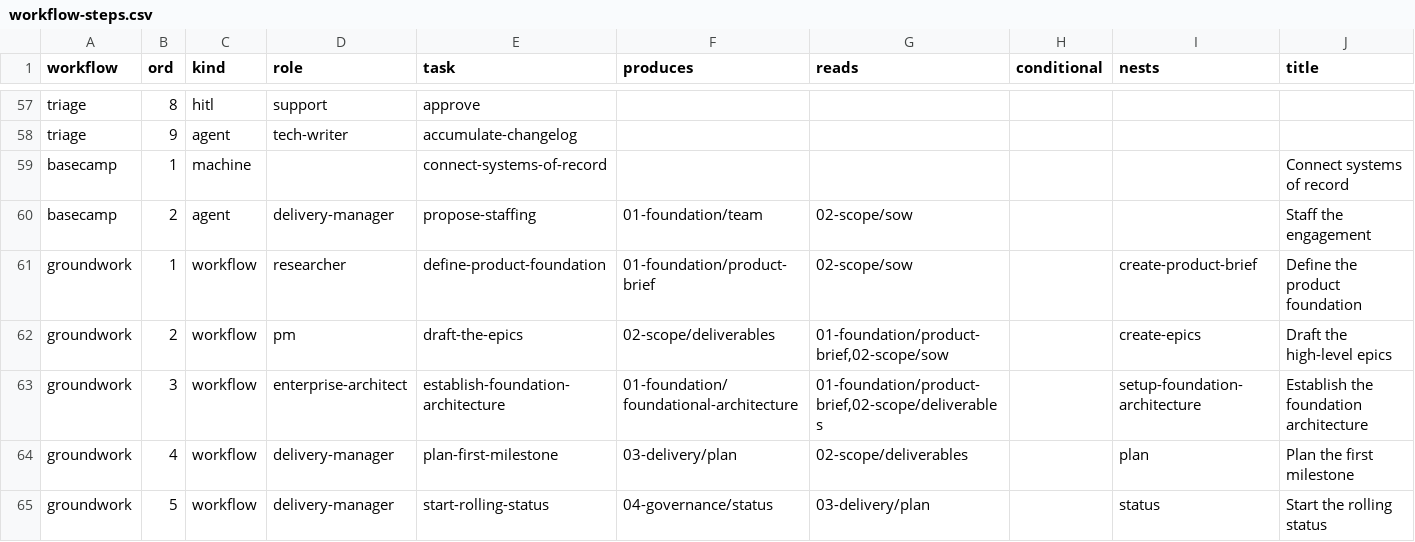
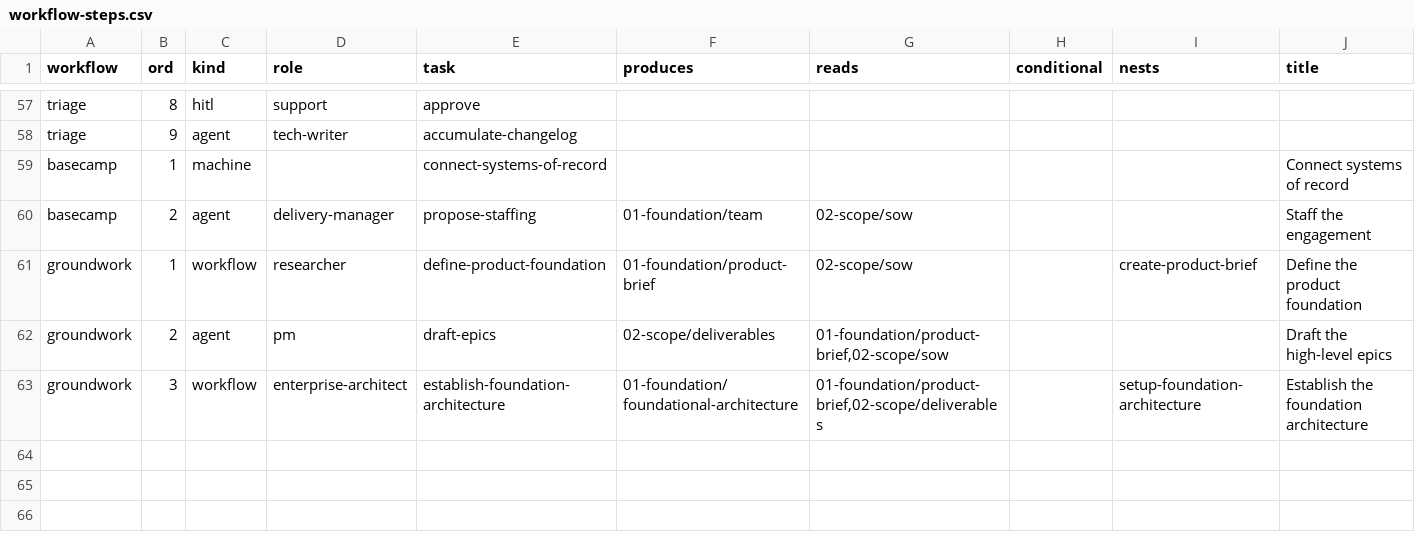
Before and after one commit to vivekschaudhary/compass, a CSV file: compass/seed/workflow-steps.csv, drawn as a sheet; only a part is shown, gaps mark what is left out.

```diff
--- a/compass/seed/workflow-steps.csv
+++ b/compass/seed/workflow-steps.csv
@@ -61,5 +61,3 @@ basecamp,2,agent,delivery-manager,propose-staffing,01-foundation/team,"02-scope/
 groundwork,1,workflow,researcher,define-product-foundation,01-foundation/product-brief,"02-scope/sow",,create-product-brief,Define the product foundation
-groundwork,2,workflow,pm,draft-the-epics,02-scope/deliverables,"01-foundation/product-brief,02-scope/sow",,create-epics,Draft the high-level epics
+groundwork,2,agent,pm,draft-epics,02-scope/deliverables,"01-foundation/product-brief,02-scope/sow",,,Draft the high-level epics
 groundwork,3,workflow,enterprise-architect,establish-foundation-architecture,01-foundation/foundational-architecture,"01-foundation/product-brief,02-scope/deliverables",,setup-foundation-architecture,Establish the foundation architecture
-groundwork,4,workflow,delivery-manager,plan-first-milestone,03-delivery/plan,"02-scope/deliverables",,plan,Plan the first milestone
-groundwork,5,workflow,delivery-manager,start-rolling-status,04-governance/status,"03-delivery/plan",,status,Start the rolling status
```
Also changed, not shown: compass/seed/criteria.csv, compass/seed/workflows.csv, 3 other files.
